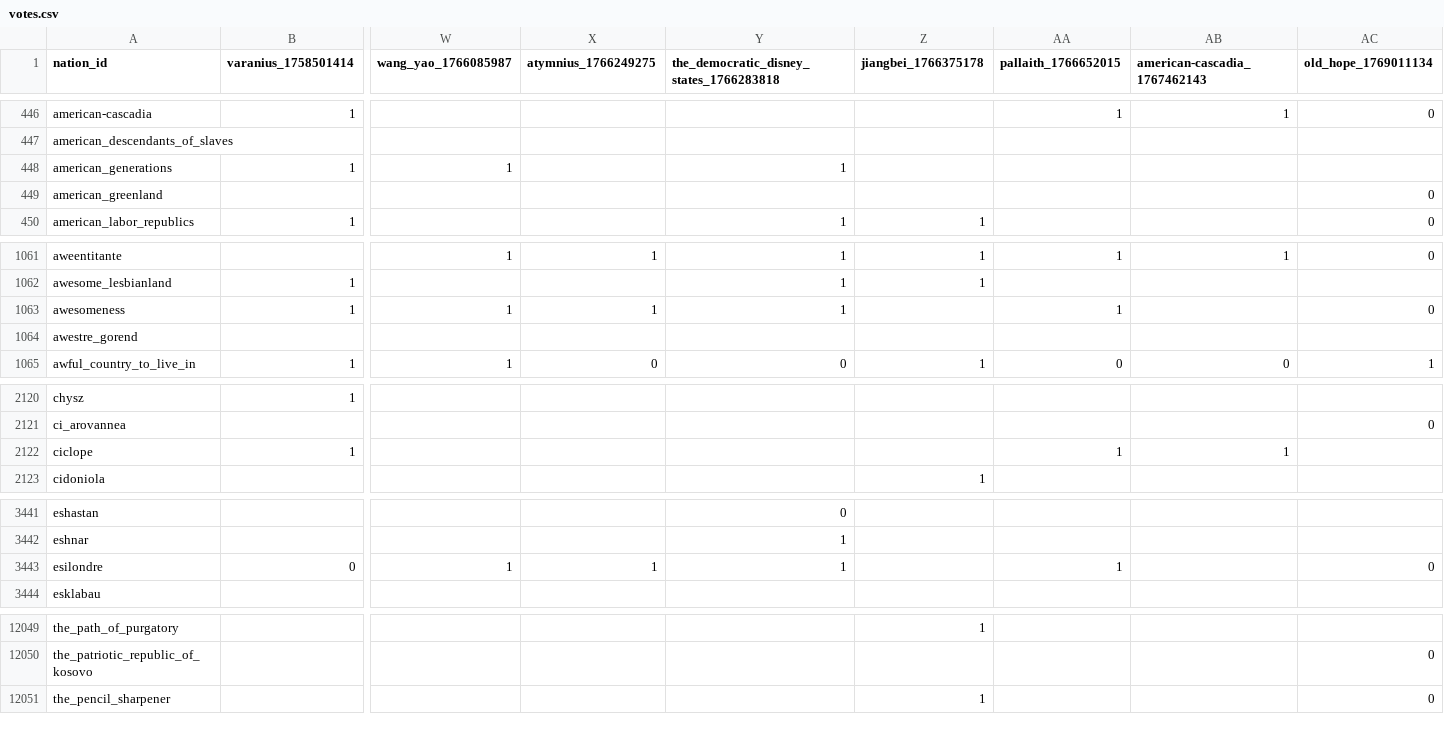
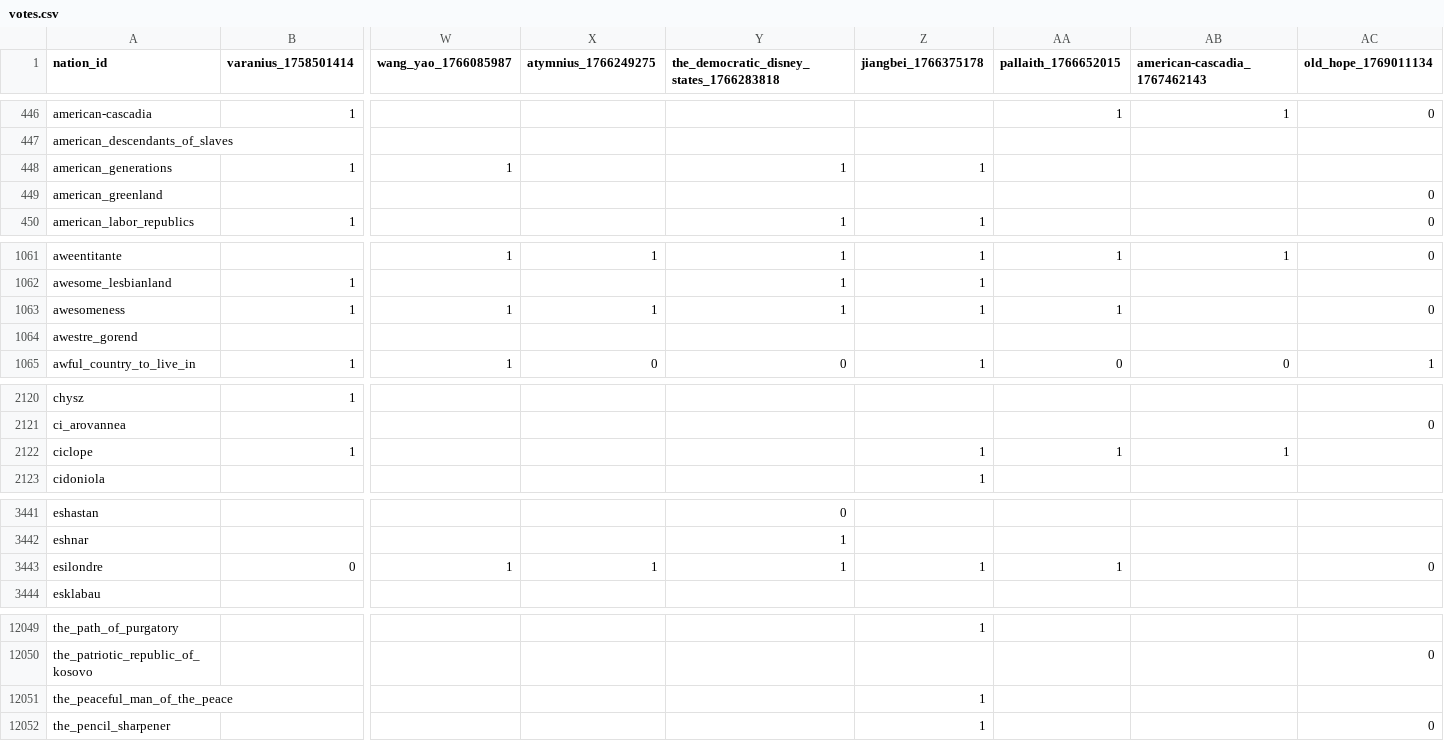
Before and after one commit to Bohaska/wa-voting-records, a CSV file: votes.csv, drawn as a sheet; only a part is shown, gaps mark what is left out; rows hold the shown columns only; the diff covers the shown part only; the diff names each change by its address in the sheet, - before the commit and + after, or states it on an @@ line.

Commit message:
UPDATE: Vote record CSV

```diff
--- a/votes.csv
+++ b/votes.csv
-Z448 (jiangbei_1766375178): (empty)
+Z448 (jiangbei_1766375178): 1
-Z1063 (jiangbei_1766375178): (empty)
+Z1063 (jiangbei_1766375178): 1
-Z2122 (jiangbei_1766375178): (empty)
+Z2122 (jiangbei_1766375178): 1
-Z3443 (jiangbei_1766375178): (empty)
+Z3443 (jiangbei_1766375178): 1
+row 12051: the_peaceful_man_of_the_peace |  |  |  |  | 1
```
Also changed, not shown: 14 edited cells elsewhere in this file, 1 other file.
